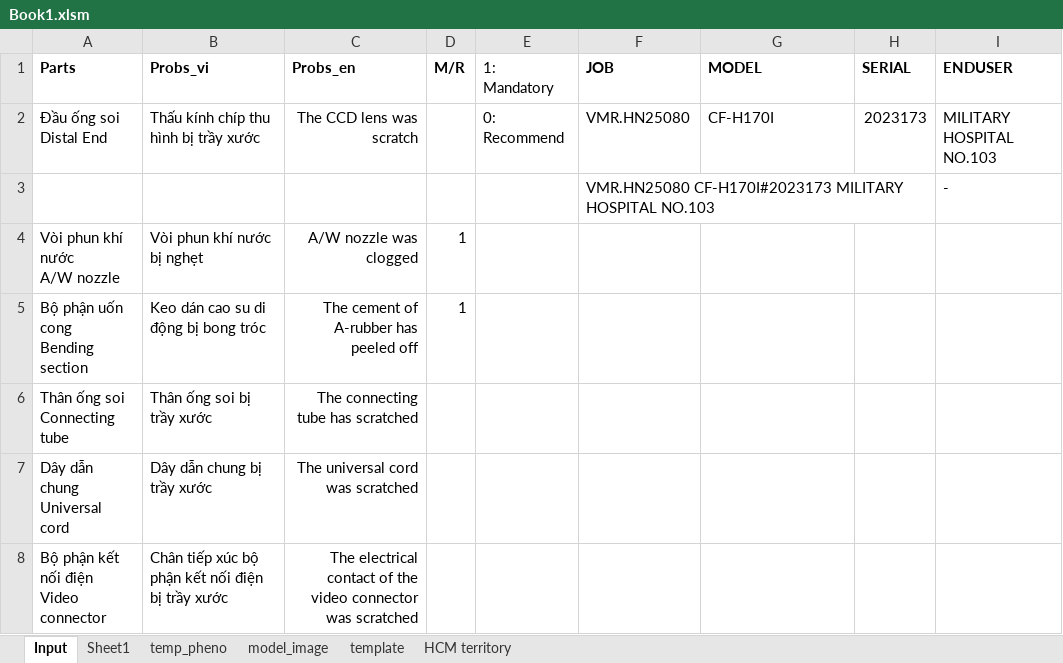
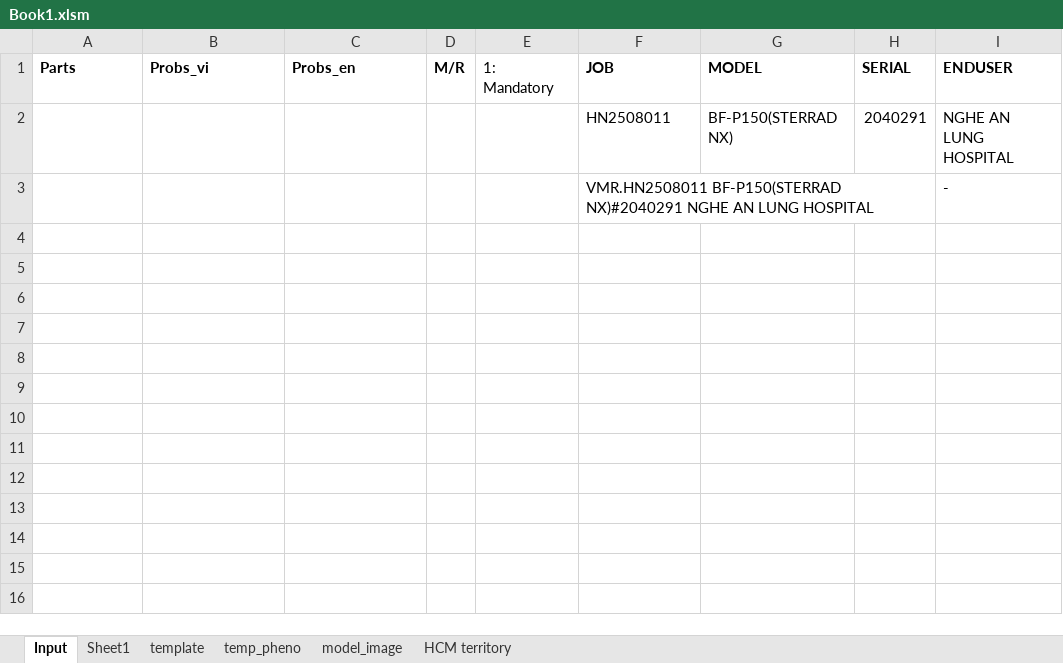
Before and after one commit to Achicken7301/work_script, an Excel workbook: Book1.xlsm, sheet Input, drawn as a sheet; values as stored, in another font and other column widths than the file's, no borders; charts and pictures not drawn; removed rows and columns are numbered as before the commit, all else as after; ↵ is a line break in a cell; the diff names each change by its address in the sheet, - before the commit and + after, or states it on an @@ line.

```diff
--- a/Book1.xlsm (sheet Input)
+++ b/Book1.xlsm (sheet Input)
@@ sheet tab order changed: Input | Sheet1 | template | temp_pheno | model_image | HCM territory @@
-row 2: Đầu ống soi ↵ Distal End | Thấu kính chíp thu hình bị trầy xước | The CCD lens was scratch |  | 0: Recommend | VMR.HN25080 | CF-H170I | 2023173 | MILITARY HOSPITAL NO.103
+row 2:  |  |  |  |  | HN2508011 | BF-P150(STERRAD NX) | 2040291 | NGHE AN LUNG HOSPITAL
-F3 (JOB): VMR.HN25080 CF-H170I#2023173 MILITARY HOSPITAL NO.103
+F3 (JOB): VMR.HN2508011 BF-P150(STERRAD NX)#2040291 NGHE AN LUNG HOSPITAL
-row 4: Vòi phun khí nước ↵ A/W nozzle | Vòi phun khí nước bị nghẹt | A/W nozzle was clogged | 1
-row 5: Bộ phận uốn cong ↵ Bending section | Keo dán cao su di động bị bong tróc | The cement of A-rubber has peeled off | 1
-row 6: Thân ống soi ↵ Connecting tube | Thân ống soi bị trầy xước | The connecting tube has scratched
-row 7: Dây dẫn chung ↵ Universal cord | Dây dẫn chung bị trầy xước | The universal cord was scratched
-row 8: Bộ phận kết nối điện ↵ Video connector | Chân tiếp xúc bộ phận kết nối điện bị trầy xước | The electrical contact of the video connector was scratched
```
Also changed, not shown: sheet Sheet1, sheet temp_pheno, sheet template, charts or pictures, 1 other file.
